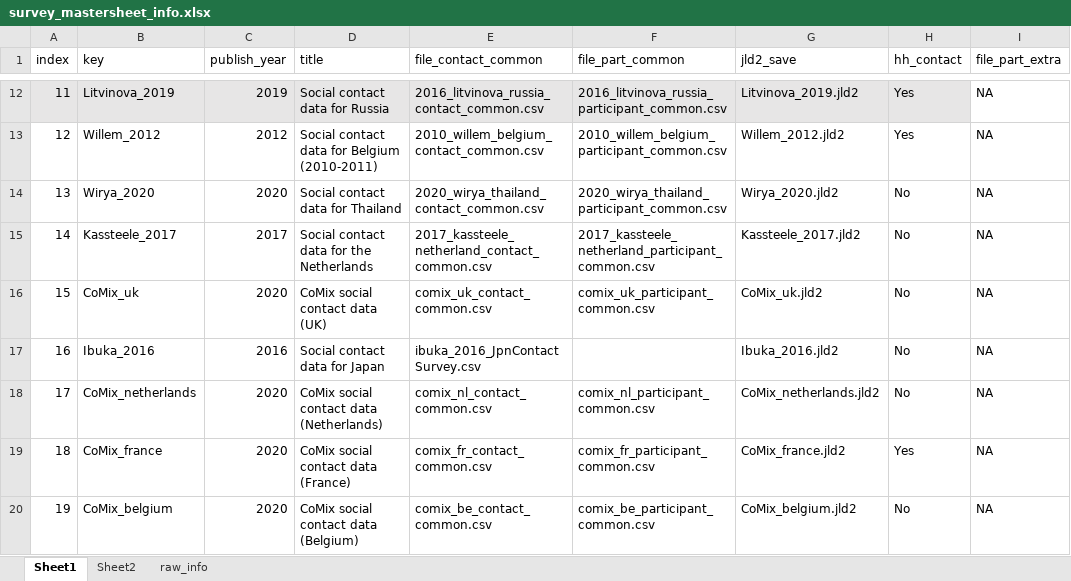
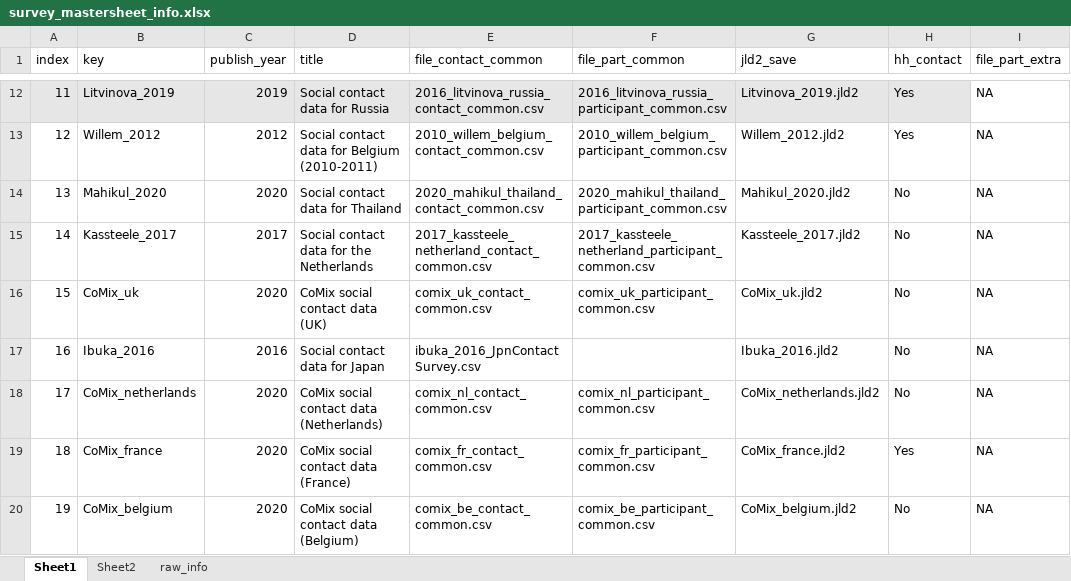
Before and after one commit to toshiakiasakura/sc_model_comparison, an Excel workbook: dt_surveys_master/survey_mastersheet_info.xlsx, sheet Sheet1, drawn as a sheet; only a part is shown, gaps mark what is left out; values as stored, in another font and other column widths than the file's, no borders; the diff names each change by its address in the sheet, - before the commit and + after, or states it on an @@ line.

```diff
--- a/dt_surveys_master/survey_mastersheet_info.xlsx (sheet Sheet1)
+++ b/dt_surveys_master/survey_mastersheet_info.xlsx (sheet Sheet1)
-B14 (key): Wirya_2020
+B14 (key): Mahikul_2020
-E14 (file_contact_common): 2020_wirya_thailand_contact_common.csv
+E14 (file_contact_common): 2020_mahikul_thailand_contact_common.csv
-F14 (file_part_common): 2020_wirya_thailand_participant_common.csv
+F14 (file_part_common): 2020_mahikul_thailand_participant_common.csv
-G14 (jld2_save): Wirya_2020.jld2
+G14 (jld2_save): Mahikul_2020.jld2
```
Also changed, not shown: sheet raw_info, 20 other files.
